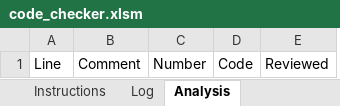
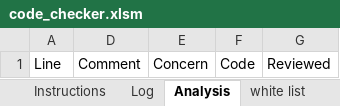
Before and after one commit to simon-anasta/vba_code_highlighter, an Excel workbook: code_checker.xlsm, sheet Analysis, drawn as a sheet; values as stored, in another font and other column widths than the file's, no borders; conditional formats not drawn; removed rows and columns are numbered as before the commit, all else as after; the diff names each change by its address in the sheet, - before the commit and + after, or states it on an @@ line.

Commit message:
implemented white list and black list

```diff
--- a/code_checker.xlsm (sheet Analysis)
+++ b/code_checker.xlsm (sheet Analysis)
+sheet tab: white list
@@ column C hidden, row 1: Number @@
+column E, row 1: Concern
```
Also changed, not shown: sheet Instructions, other sheet tabs, hidden cells.
